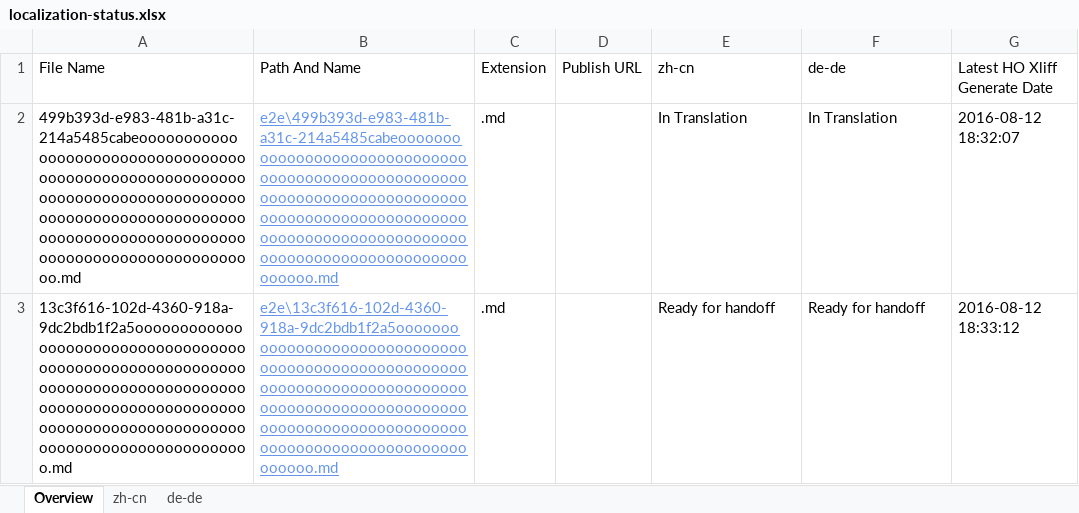
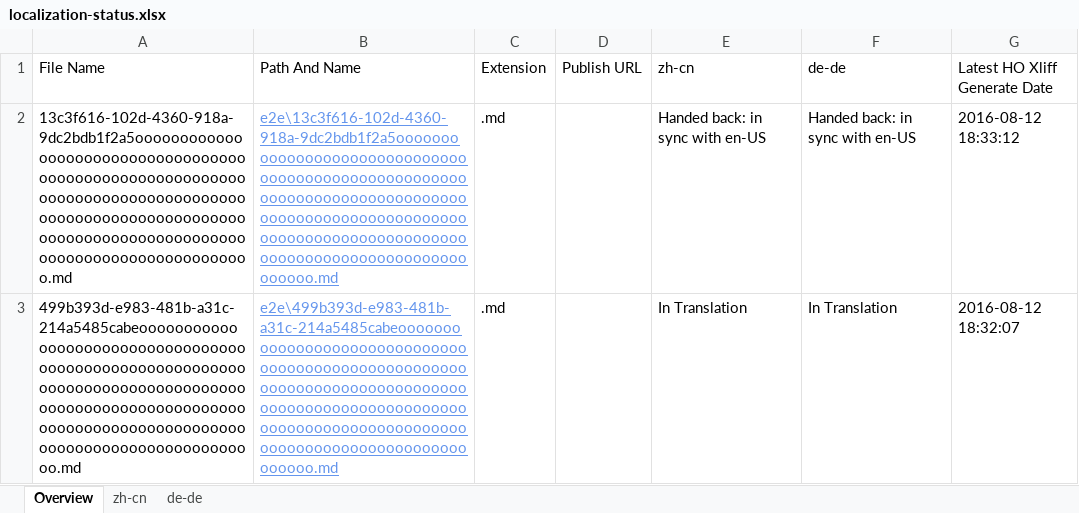
Before and after one commit to OpenLocalizationTestOrg/olhandback-e2e, an Excel workbook: ol-handback/OpenLocalizationTestOrg/oltest/ci/localization-status.xlsx, sheet Overview, drawn as a sheet; values as stored, in another font and other column widths than the file's, no borders; table styles not drawn; removed rows and columns are numbered as before the commit, all else as after; the diff names each change by its address in the sheet, - before the commit and + after, or states it on an @@ line.

```diff
--- a/ol-handback/OpenLocalizationTestOrg/oltest/ci/localization-status.xlsx (sheet Overview)
+++ b/ol-handback/OpenLocalizationTestOrg/oltest/ci/localization-status.xlsx (sheet Overview)
+row 2: 13c3f616-102d-4360-918a-9dc2bdb1f2a5ooooooooooooooooooooooooooooooooooooooooooooooooooooooooooooooooooooooooooooooooooooooooooooooooooooooooooooooooooooooooooooooooooooooooooooooooooooooo.md | e2e\13c3f616-102d-4360-918a-9dc2bdb1f2a5ooooooooooooooooooooooooooooooooooooooooooooooooooooooooooooooooooooooooooooooooooooooooooooooooooooooooooooooooooooooooooooooooooooooooooooooooooooooo.md | .md |  | Handed back: in sync with en-US | Handed back: in sync with en-US | 2016-08-12 18:33:12
-row 3: 13c3f616-102d-4360-918a-9dc2bdb1f2a5ooooooooooooooooooooooooooooooooooooooooooooooooooooooooooooooooooooooooooooooooooooooooooooooooooooooooooooooooooooooooooooooooooooooooooooooooooooooo.md | e2e\13c3f616-102d-4360-918a-9dc2bdb1f2a5ooooooooooooooooooooooooooooooooooooooooooooooooooooooooooooooooooooooooooooooooooooooooooooooooooooooooooooooooooooooooooooooooooooooooooooooooooooooo.md | .md |  | Ready for handoff | Ready for handoff | 2016-08-12 18:33:12
```
Also changed, not shown: sheet zh-cn, sheet de-de, 1 other file.
